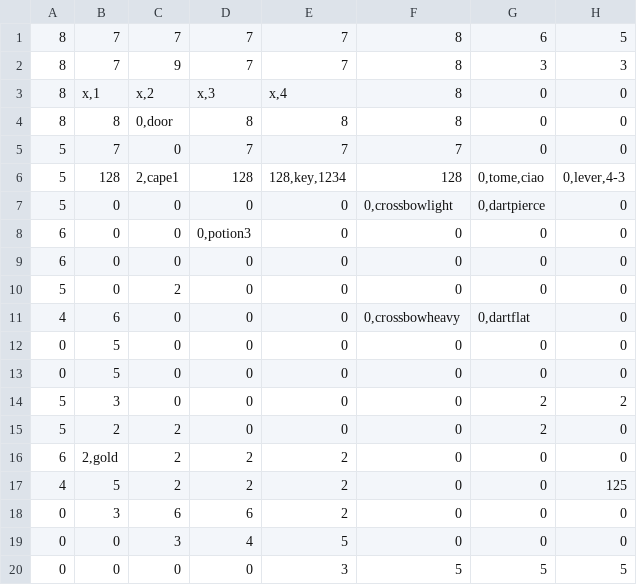
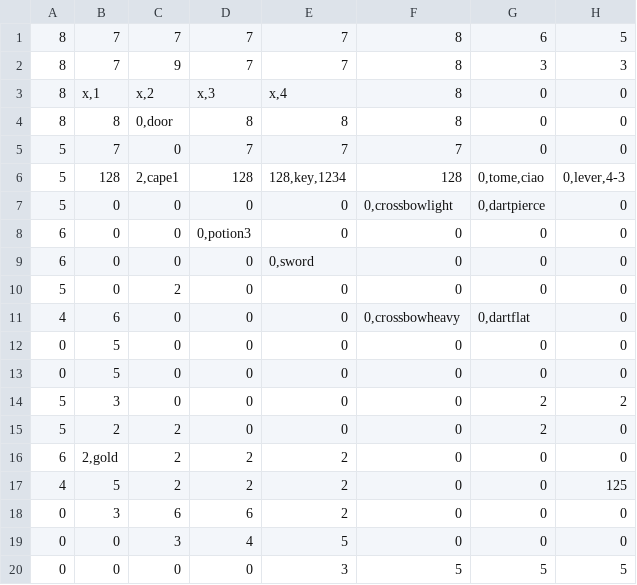
Before and after one commit to LucaGGE/Azoth-Blackguard, a CSV file: modding/map_1.csv, drawn as a sheet; only a part is shown; the diff names each change by its address in the sheet, - before the commit and + after, or states it on an @@ line.

```diff
--- a/modding/map_1.csv
+++ b/modding/map_1.csv
-E9: 0
+E9: 0,sword
```
Also changed, not shown: modding/blueprints.csv, 25 other files.
